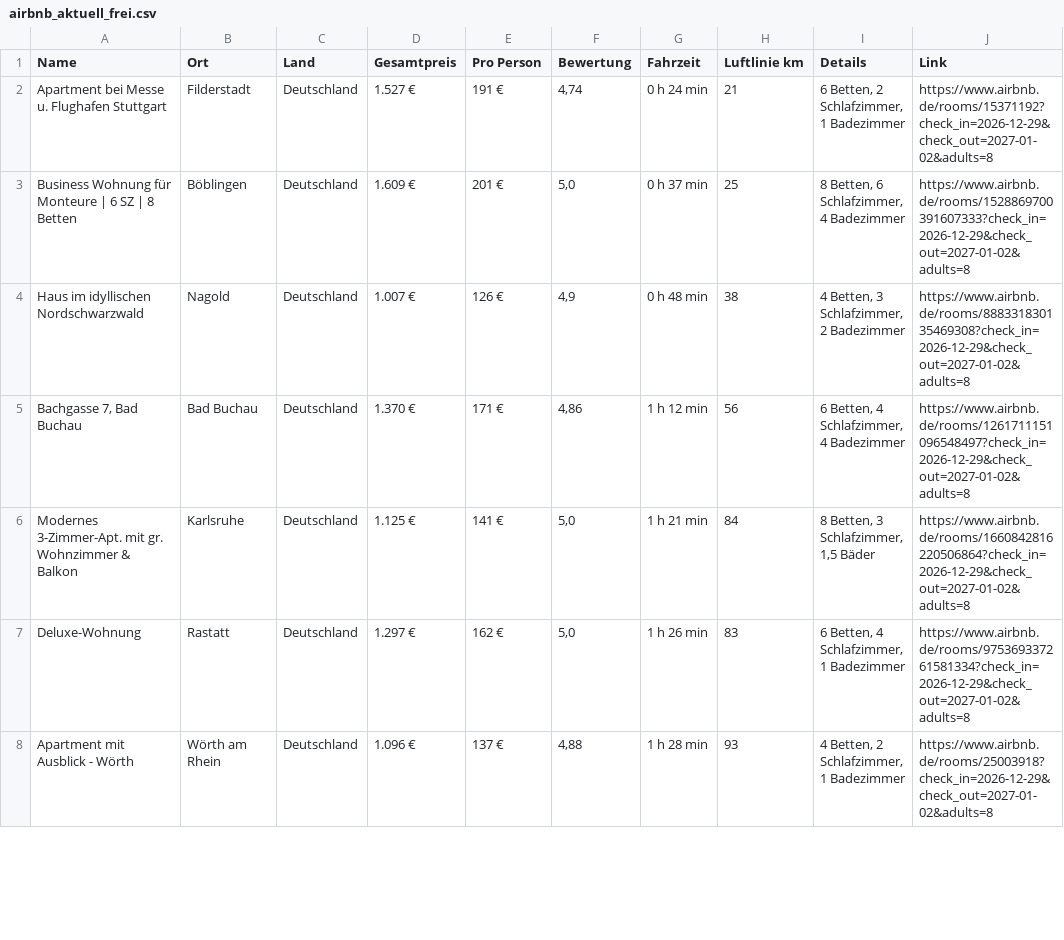
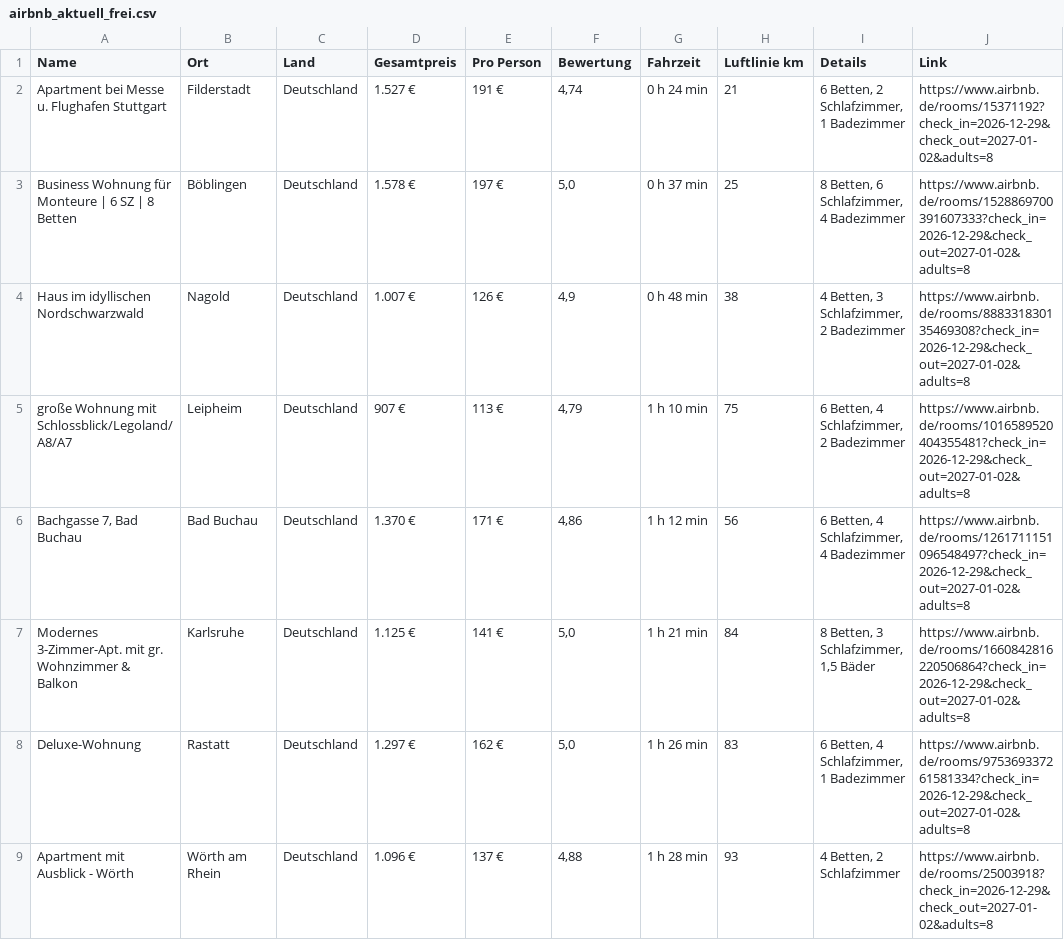
Before and after one commit to test-user317/silvester-airbnb, a CSV file: airbnb_aktuell_frei.csv, drawn as a sheet; only a part is shown; the diff covers the shown part only.

```diff
--- a/airbnb_aktuell_frei.csv
+++ b/airbnb_aktuell_frei.csv
@@ -2,4 +2,5 @@
 Apartment bei Messe u. Flughafen Stuttgart;Filderstadt;Deutschland;1.527 €;191 €;4,74;0 h 24 min;21;6 Betten, 2 Schlafzimmer, 1 Badezimmer;https://www.airbnb.de/rooms/15371192?check_in=2026-12-29&check_out=2027-01-02&adults=8
-Business Wohnung für Monteure | 6 SZ | 8 Betten;Böblingen;Deutschland;1.609 €;201 €;5,0;0 h 37 min;25;8 Betten, 6 Schlafzimmer, 4 Badezimmer;https://www.airbnb.de/rooms/1528869700391607333?check_in=2026-12-29&check_out=2027-01-02&adults=8
+Business Wohnung für Monteure | 6 SZ | 8 Betten;Böblingen;Deutschland;1.578 €;197 €;5,0;0 h 37 min;25;8 Betten, 6 Schlafzimmer, 4 Badezimmer;https://www.airbnb.de/rooms/1528869700391607333?check_in=2026-12-29&check_out=2027-01-02&adults=8
 Haus im idyllischen Nordschwarzwald;Nagold;Deutschland;1.007 €;126 €;4,9;0 h 48 min;38;4 Betten, 3 Schlafzimmer, 2 Badezimmer;https://www.airbnb.de/rooms/888331830135469308?check_in=2026-12-29&check_out=2027-01-02&adults=8
+große Wohnung mit Schlossblick/Legoland/A8/A7;Leipheim;Deutschland;907 €;113 €;4,79;1 h 10 min;75;6 Betten, 4 Schlafzimmer, 2 Badezimmer;https://www.airbnb.de/rooms/1016589520404355481?check_in=2026-12-29&check_out=2027-01-02&adults=8
 Bachgasse 7, Bad Buchau;Bad Buchau;Deutschland;1.370 €;171 €;4,86;1 h 12 min;56;6 Betten, 4 Schlafzimmer, 4 Badezimmer;https://www.airbnb.de/rooms/1261711151096548497?check_in=2026-12-29&check_out=2027-01-02&adults=8
@@ -7,2 +8,2 @@ Modernes 3-Zimmer-Apt. mit gr. Wohnzimmer & Balkon;Karlsruhe;Deutschland;1.125
 Deluxe-Wohnung;Rastatt;Deutschland;1.297 €;162 €;5,0;1 h 26 min;83;6 Betten, 4 Schlafzimmer, 1 Badezimmer;https://www.airbnb.de/rooms/975369337261581334?check_in=2026-12-29&check_out=2027-01-02&adults=8
-Apartment mit Ausblick - Wörth;Wörth am Rhein;Deutschland;1.096 €;137 €;4,88;1 h 28 min;93;4 Betten, 2 Schlafzimmer, 1 Badezimmer;https://www.airbnb.de/rooms/25003918?check_in=2026-12-29&check_out=2027-01-02&adults=8
+Apartment mit Ausblick - Wörth;Wörth am Rhein;Deutschland;1.096 €;137 €;4,88;1 h 28 min;93;4 Betten, 2 Schlafzimmer;https://www.airbnb.de/rooms/25003918?check_in=2026-12-29&check_out=2027-01-02&adults=8
```
Also changed, not shown: 8 added rows, 6 removed rows and 41 edited cells elsewhere in this file, 3 other files.
